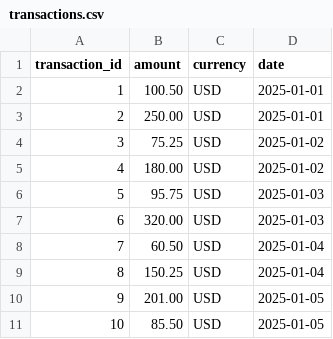
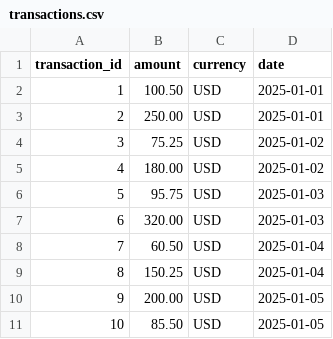
Before and after one commit to KJCodingStuff/DataSemanticGuard, a CSV file: data/raw/transactions.csv, drawn as a sheet.

Commit message:
Reduce amount of variables.

```diff
--- a/data/raw/transactions.csv
+++ b/data/raw/transactions.csv
@@ -9,3 +9,3 @@ transaction_id,amount,currency,date
 8,150.25,USD,2025-01-04
-9,201.00,USD,2025-01-05
+9,200.00,USD,2025-01-05
 10,85.50,USD,2025-01-05
```
Also changed, not shown: 5 other files.
